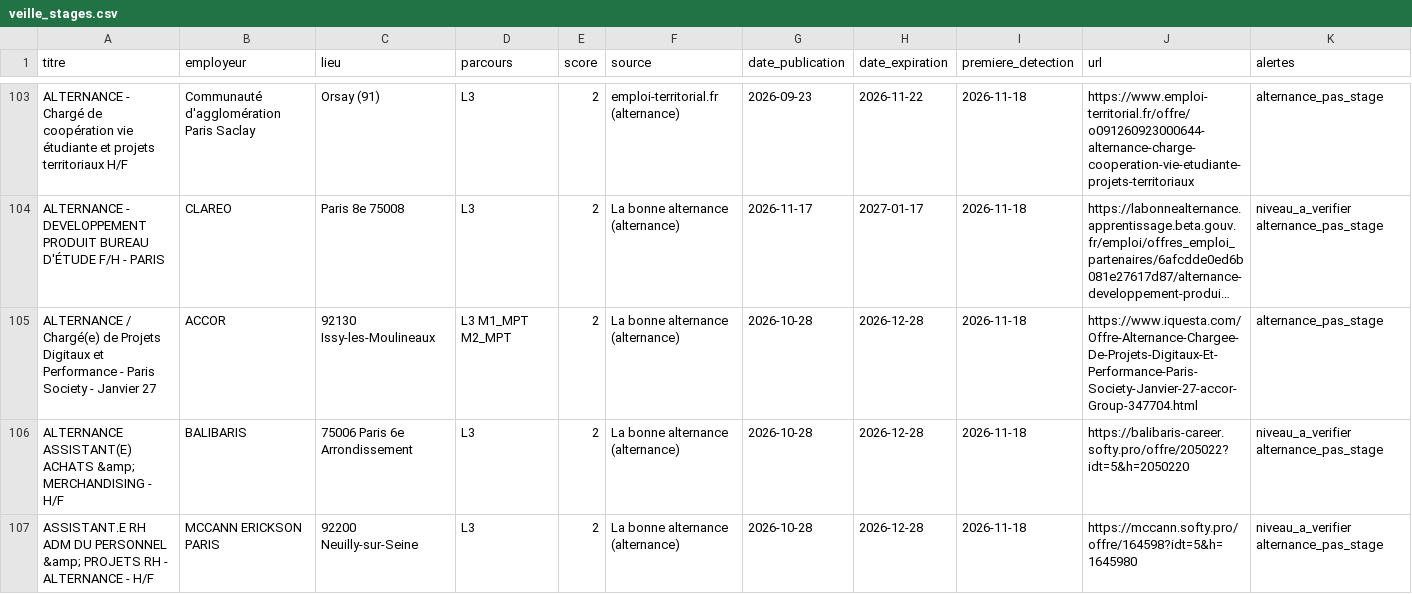
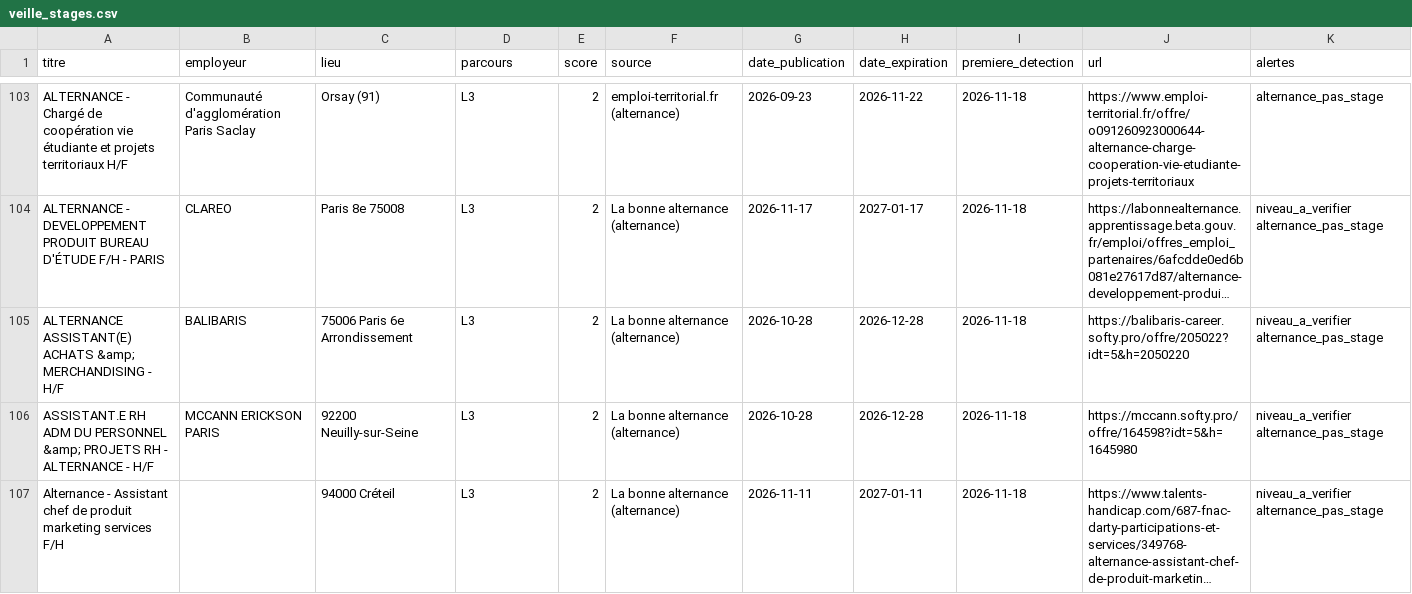
Before and after one commit to domgarci/veille-stages-lea-resultats, a CSV file: veille_stages.csv, drawn as a sheet; only a part is shown, gaps mark what is left out; the shorter side is filled out with more unchanged rows; long unchanged cells end in …; removed rows and columns are numbered as before the commit, all else as after; the diff covers the shown part only; the diff names each change by its address in the sheet, - before the commit and + after, or states it on an @@ line.

```diff
--- a/veille_stages.csv
+++ b/veille_stages.csv
-row 105: ALTERNANCE / Chargé(e) de Projets Digitaux et Performance - Paris Society - Janvier 27 | ACCOR | 92130 Issy-les-Moulineaux | L3 M1_MPT M2_MPT | 2 | La bonne alternance (alternance) | 2026-10-28 | 2026-12-28 | 2026-11-18 | https://www.iquesta.com/Offre-Alternance-Chargee-De-Projets-Digitaux-Et-Performance-Paris-Society-Janvier-27-accor-Group-347704.html | alternance_pas_stage
```
Also changed, not shown: 2 added rows elsewhere in this file, 1 other file.
